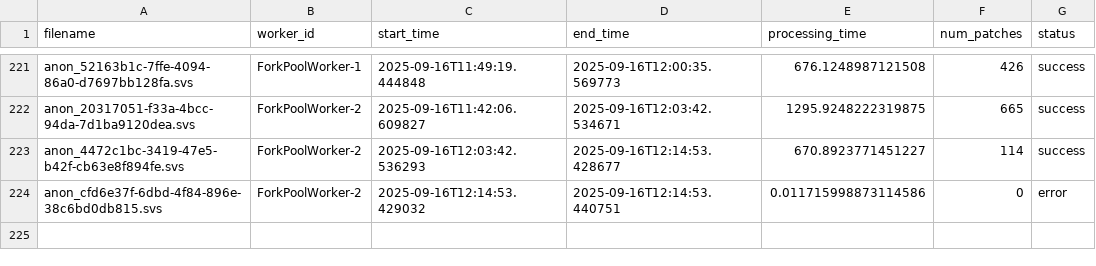
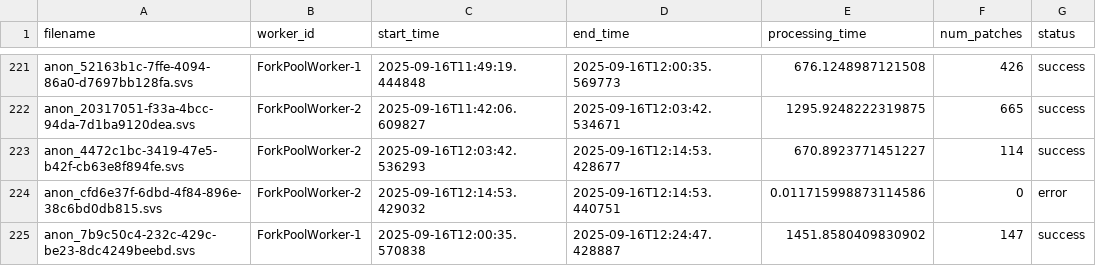
Before and after one commit to VishalJ99/kidney-vlm, a CSV file: pomi_hne_h5s/batch_timing_20250915_164902.csv, drawn as a sheet; only a part is shown, gaps mark what is left out.

```diff
--- a/pomi_hne_h5s/batch_timing_20250915_164902.csv
+++ b/pomi_hne_h5s/batch_timing_20250915_164902.csv
@@ -224 +224,2 @@ anon_4472c1bc-3419-47e5-b42f-cb63e8f894fe.svs,ForkPoolWorker-2,2025-09-16T12:03:
 anon_cfd6e37f-6dbd-4f84-896e-38c6bd0db815.svs,ForkPoolWorker-2,2025-09-16T12:14:53.429032,2025-09-16T12:14:53.440751,0.011715998873114586,0,error
+anon_7b9c50c4-232c-429c-be23-8dc4249beebd.svs,ForkPoolWorker-1,2025-09-16T12:00:35.570838,2025-09-16T12:24:47.428887,1451.8580409830902,147,success
```
Also changed, not shown: pomi_hne_h5s/batch_results_20250915_164902.csv, 1 other file.
